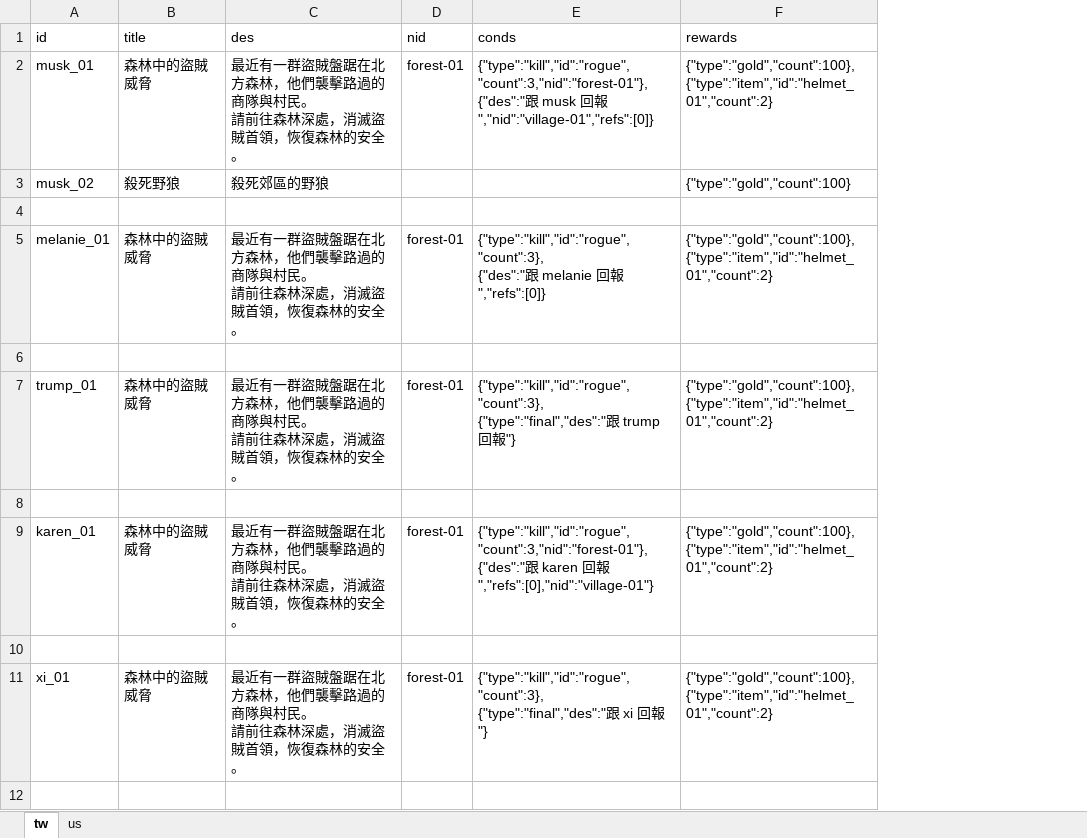
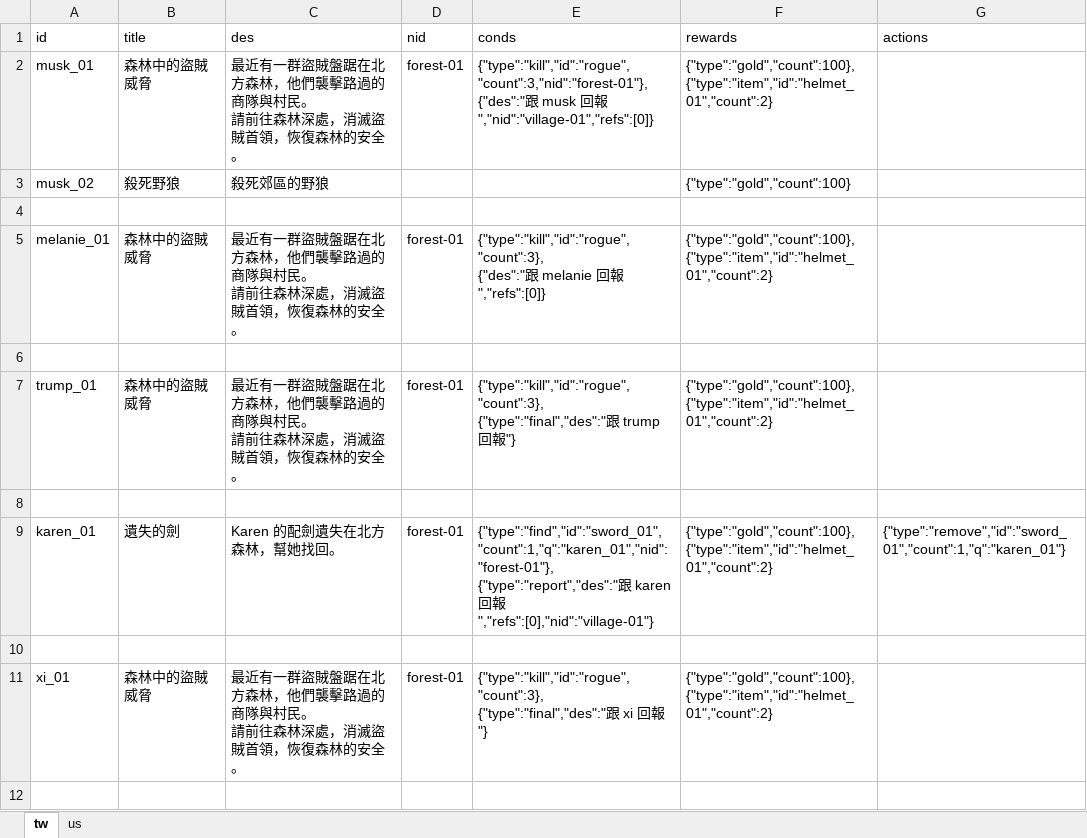
Before and after one commit to bwm0822/game_02, an Excel workbook: xls/quest.xlsx, sheet tw, drawn as a sheet; only a part is shown; values as stored, in another font and other column widths than the file's, no borders; ↵ is a line break in a cell; the diff names each change by its address in the sheet, - before the commit and + after, or states it on an @@ line.

```diff
--- a/xls/quest.xlsx (sheet tw)
+++ b/xls/quest.xlsx (sheet tw)
+column G (actions), row 9: {"type":"remove","id":"sword_01","count":1,"q":"karen_01"}
-B9 (title): 森林中的盜賊威脅
+B9 (title): 遺失的劍
-C9 (des): 最近有一群盜賊盤踞在北方森林，他們襲擊路過的商隊與村民。 ↵ 請前往森林深處，消滅盜賊首領，恢復森林的安全。
+C9 (des): Karen 的配劍遺失在北方森林，幫她找回。
-E9 (conds): {"type":"kill","id":"rogue","count":3,"nid":"forest-01"}, ↵ {"des":"跟…
+E9 (conds): {"type":"find","id":"sword_01","count":1,"q":"karen_01","nid":"forest-01"}, ↵ {"type":"report","des":"跟…
```
Also changed, not shown: xls/dialog.xlsx, 24 other files.
